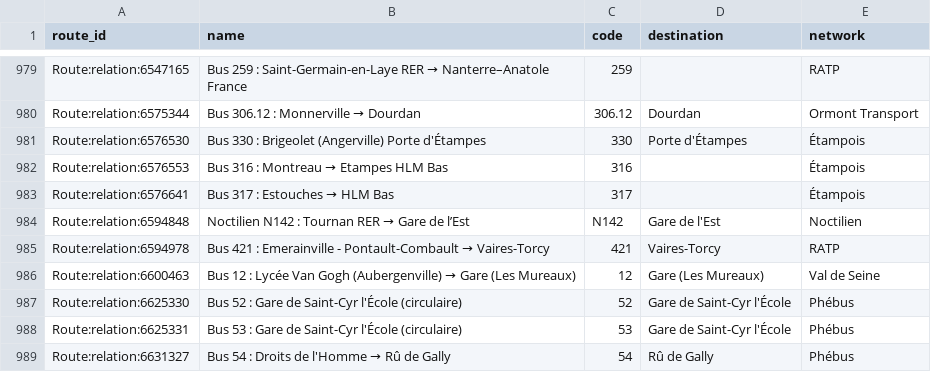
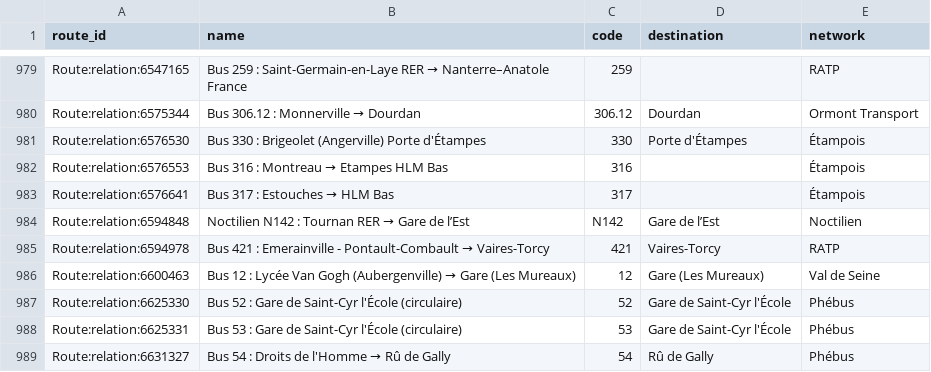
Before and after one commit to Jungle-Bus/ref-fr-STIF, a CSV file: data/idf_routes.csv, drawn as a sheet; only a part is shown, gaps mark what is left out.

```diff
--- a/data/idf_routes.csv
+++ b/data/idf_routes.csv
@@ -983,3 +983,3 @@ Route:relation:6576553,Bus 316 : Montreau → Etampes HLM Bas,316,,Étampois
 Route:relation:6576641,Bus 317 : Estouches → HLM Bas,317,,Étampois
-Route:relation:6594848,Noctilien N142 : Tournan RER → Gare de l’Est,N142,Gare de l'Est,Noctilien
+Route:relation:6594848,Noctilien N142 : Tournan RER → Gare de l’Est,N142,Gare de l’Est,Noctilien
 Route:relation:6594978,Bus 421 : Emerainville - Pontault-Combault → Vaires-Torcy,421,Vaires-Torcy,RATP
```
Also changed, not shown: 3 other files.
